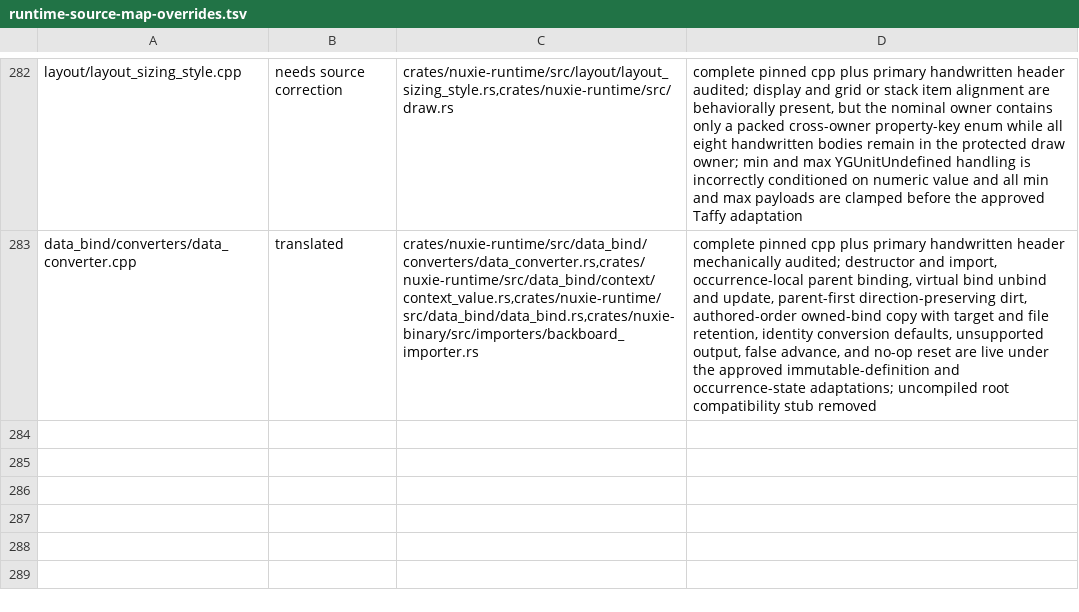
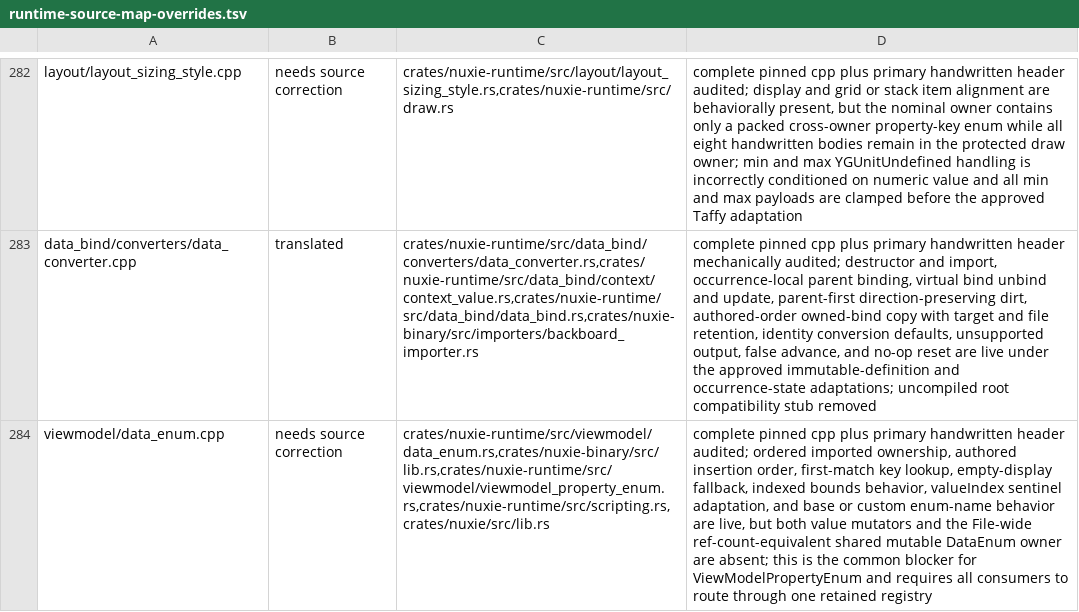
Before and after one commit to nuxieai/nuxie-runtime, a TSV file: docs/runtime-source-map-overrides.tsv, drawn as a sheet; only a part is shown, gaps mark what is left out; the diff names each change by its address in the sheet, - before the commit and + after, or states it on an @@ line.

Commit message:
Record shared DataEnum owner gap

```diff
--- a/docs/runtime-source-map-overrides.tsv
+++ b/docs/runtime-source-map-overrides.tsv
+row 284: viewmodel/data_enum.cpp | needs source correction | crates/nuxie-runtime/src/viewmodel/data_enum.rs,crates/nuxie-binary/src/lib.rs,crates/nuxie-runtime/src/viewmodel/viewmodel_property_enum.rs,crates/nuxie-runtime/src/scripting.rs,crates/nuxie/src/lib.rs | complete pinned cpp plus primary handwritten header audited; ordered imported ownership, authored insertion order, first-match key lookup, empty-display fallback, indexed bounds behavior, valueIndex sentinel adaptation, and base or custom enum-name behavior are live, but both value mutators and the File-wide ref-count-equivalent shared mutable DataEnum owner are absent; this is the common blocker for ViewModelPropertyEnum and requires all consumers to route through one retained registry
```
